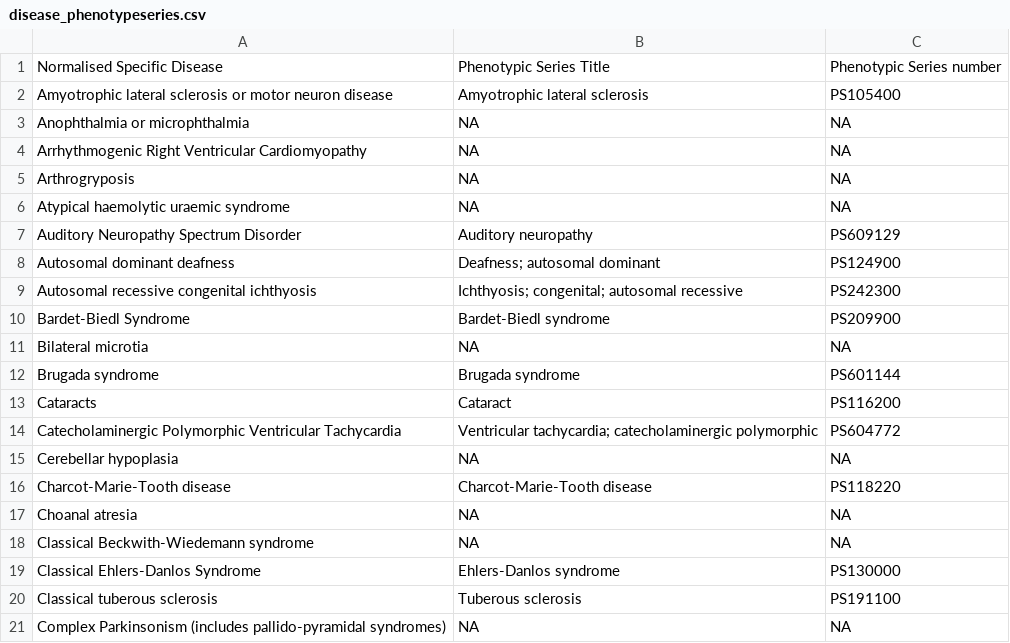
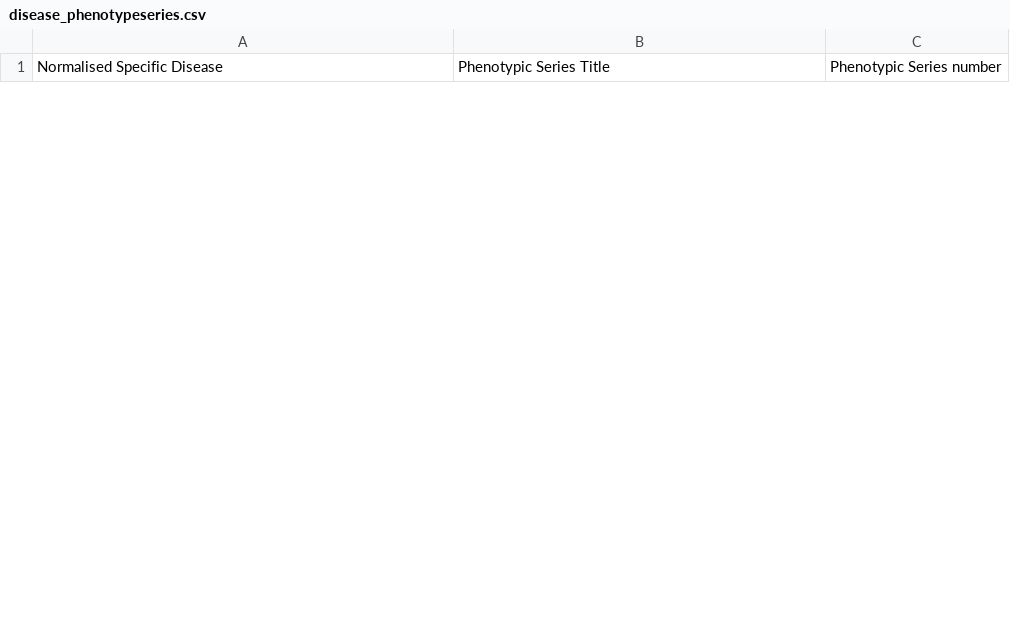
Before and after one commit to Rini-Veeravalli/phers, a CSV file: data/disease_phenotypeseries.csv, drawn as a sheet; only a part is shown; removed rows and columns are numbered as before the commit, all else as after; the diff covers the shown part only; the diff names each change by its address in the sheet, - before the commit and + after, or states it on an @@ line.

Commit message:
test update disease_ps.csv

```diff
--- a/data/disease_phenotypeseries.csv
+++ b/data/disease_phenotypeseries.csv
-row 2: Amyotrophic lateral sclerosis or motor neuron disease | Amyotrophic lateral sclerosis | PS105400
-row 3: Anophthalmia or microphthalmia | NA | NA
-row 4: Arrhythmogenic Right Ventricular Cardiomyopathy | NA | NA
-row 5: Arthrogryposis | NA | NA
-row 6: Atypical haemolytic uraemic syndrome | NA | NA
-row 7: Auditory Neuropathy Spectrum Disorder | Auditory neuropathy | PS609129
-row 8: Autosomal dominant deafness | Deafness; autosomal dominant | PS124900
-row 9: Autosomal recessive congenital ichthyosis | Ichthyosis; congenital; autosomal recessive | PS242300
-row 10: Bardet-Biedl Syndrome | Bardet-Biedl syndrome | PS209900
-row 11: Bilateral microtia | NA | NA
-row 12: Brugada syndrome | Brugada syndrome | PS601144
-row 13: Cataracts | Cataract | PS116200
-row 14: Catecholaminergic Polymorphic Ventricular Tachycardia | Ventricular tachycardia; catecholaminergic polymorphic | PS604772
-row 15: Cerebellar hypoplasia | NA | NA
-row 16: Charcot-Marie-Tooth disease | Charcot-Marie-Tooth disease | PS118220
-row 17: Choanal atresia | NA | NA
-row 18: Classical Beckwith-Wiedemann syndrome | NA | NA
-row 19: Classical Ehlers-Danlos Syndrome | Ehlers-Danlos syndrome | PS130000
-row 20: Classical tuberous sclerosis | Tuberous sclerosis | PS191100
-row 21: Complex Parkinsonism (includes pallido-pyramidal syndromes) | NA | NA
```
Also changed, not shown: 1 added row and 20 removed rows elsewhere in this file.
